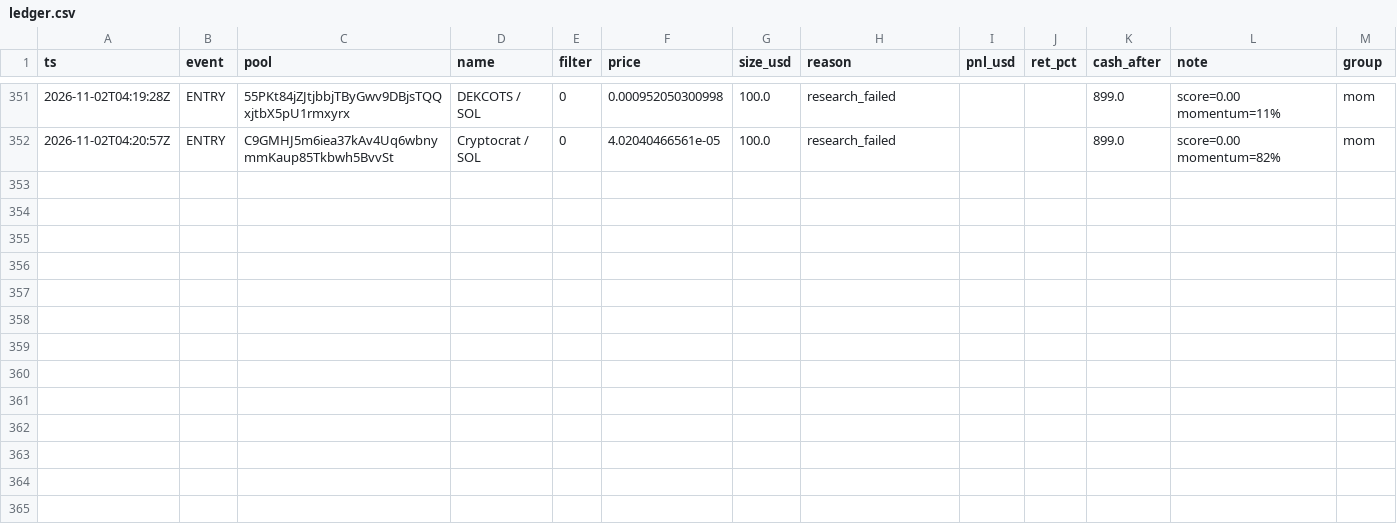
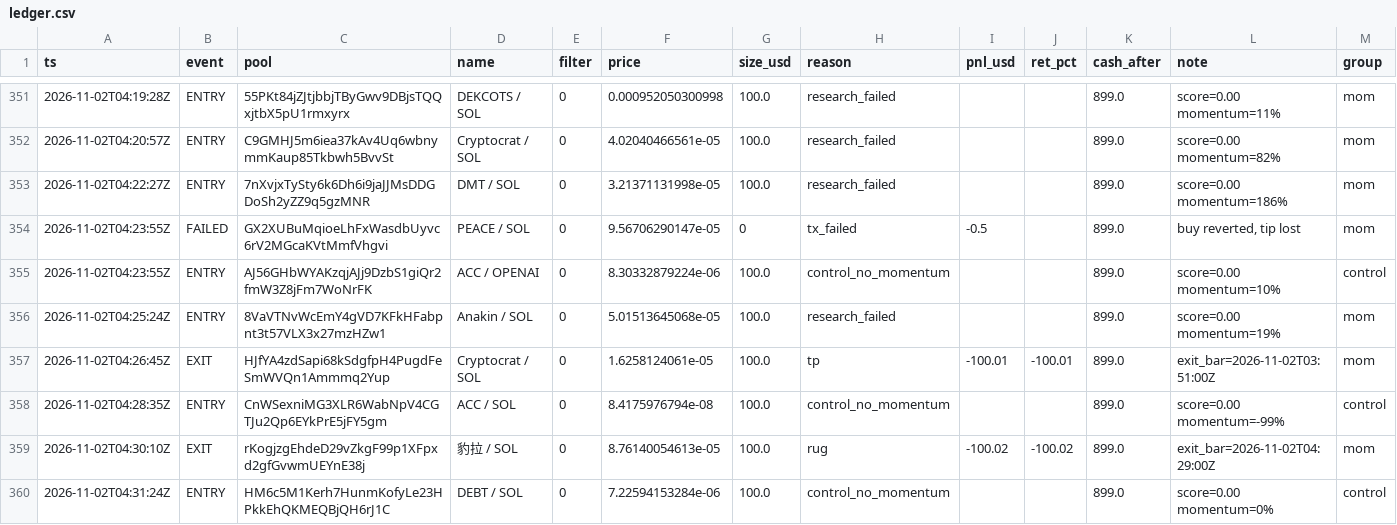
Before and after one commit to twangy2157/paper-trader-sim., a CSV file: paper_data/ledger.csv, drawn as a sheet; only a part is shown, gaps mark what is left out; the diff names each change by its address in the sheet, - before the commit and + after, or states it on an @@ line.

Commit message:
paper trader update

```diff
--- a/paper_data/ledger.csv
+++ b/paper_data/ledger.csv
+row 353: 2026-11-02T04:22:27Z | ENTRY | 7nXvjxTySty6k6Dh6i9jaJJMsDDGDoSh2yZZ9q5gzMNR | DMT / SOL | 0 | 3.21371131998e-05 | 100.0 | research_failed |  |  | 899.0 | score=0.00 momentum=186% | mom
+row 354: 2026-11-02T04:23:55Z | FAILED | GX2XUBuMqioeLhFxWasdbUyvc6rV2MGcaKVtMmfVhgvi | PEACE / SOL | 0 | 9.56706290147e-05 | 0 | tx_failed | -0.5 |  | 899.0 | buy reverted, tip lost | mom
+row 355: 2026-11-02T04:23:55Z | ENTRY | AJ56GHbWYAKzqjAJj9DzbS1giQr2fmW3Z8jFm7WoNrFK | ACC / OPENAI | 0 | 8.30332879224e-06 | 100.0 | control_no_momentum |  |  | 899.0 | score=0.00 momentum=10% | control
+row 356: 2026-11-02T04:25:24Z | ENTRY | 8VaVTNvWcEmY4gVD7KFkHFabpnt3t57VLX3x27mzHZw1 | Anakin / SOL | 0 | 5.01513645068e-05 | 100.0 | research_failed |  |  | 899.0 | score=0.00 momentum=19% | mom
+row 357: 2026-11-02T04:26:45Z | EXIT | HJfYA4zdSapi68kSdgfpH4PugdFeSmWVQn1Ammmq2Yup | Cryptocrat / SOL | 0 | 1.6258124061e-05 | 100.0 | tp | -100.01 | -100.01 | 899.0 | exit_bar=2026-11-02T03:51:00Z | mom
+row 358: 2026-11-02T04:28:35Z | ENTRY | CnWSexniMG3XLR6WabNpV4CGTJu2Qp6EYkPrE5jFY5gm | ACC / SOL | 0 | 8.4175976794e-08 | 100.0 | control_no_momentum |  |  | 899.0 | score=0.00 momentum=-99% | control
+row 359: 2026-11-02T04:30:10Z | EXIT | rKogjzgEhdeD29vZkgF99p1XFpxd2gfGvwmUEYnE38j | 豹拉 / SOL | 0 | 8.76140054613e-05 | 100.0 | rug | -100.02 | -100.02 | 899.0 | exit_bar=2026-11-02T04:29:00Z | mom
+row 360: 2026-11-02T04:31:24Z | ENTRY | HM6c5M1Kerh7HunmKofyLe23HPkkEhQKMEQBjQH6rJ1C | DEBT / SOL | 0 | 7.22594153284e-06 | 100.0 | control_no_momentum |  |  | 899.0 | score=0.00 momentum=0% | control
```
Also changed, not shown: paper_data/variants.csv, 3 other files.
